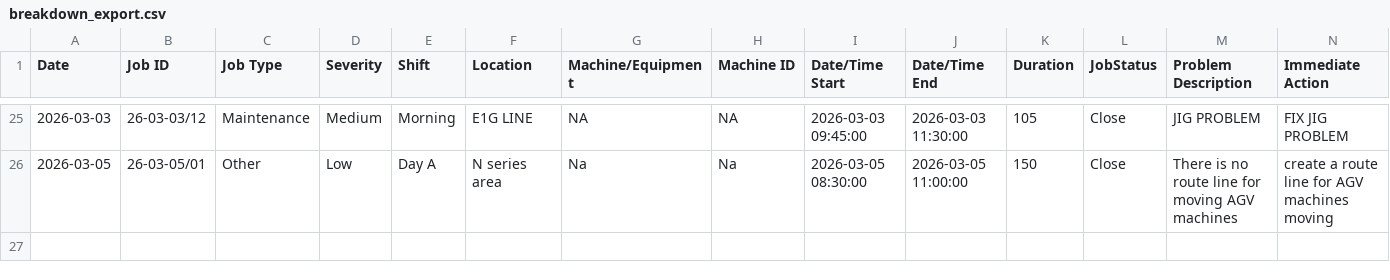
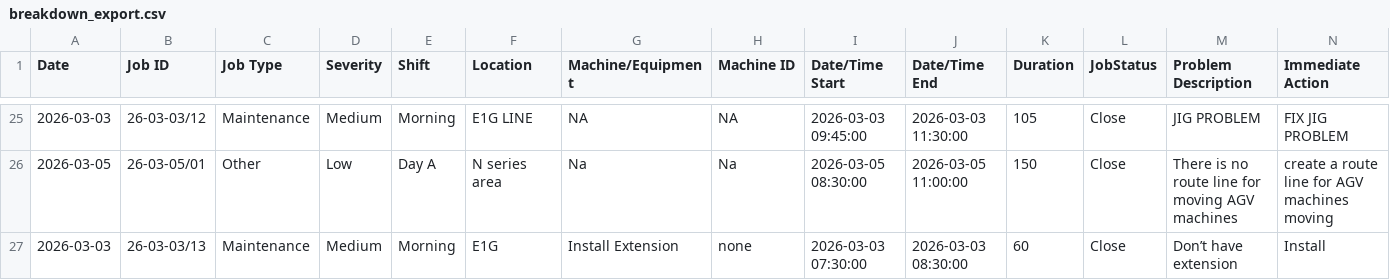
Before and after one commit to azlihanifiah/ME-Dashboard, a CSV file: data/breakdown_export.csv, drawn as a sheet; only a part is shown, gaps mark what is left out; rows hold the shown columns only; the diff names each change by its address in the sheet, - before the commit and + after, or states it on an @@ line.

Commit message:
Auto-save: Update breakdown report (2026-03-05 13:58:10)

```diff
--- a/data/breakdown_export.csv
+++ b/data/breakdown_export.csv
+row 27: 2026-03-03 | 26-03-03/13 | Maintenance | Medium | Morning | E1G | Install Extension | none | 2026-03-03 07:30:00 | 2026-03-03 08:30:00 | 60 | Close | Don’t have extension | Install
```
Also changed, not shown: 1 other file.
